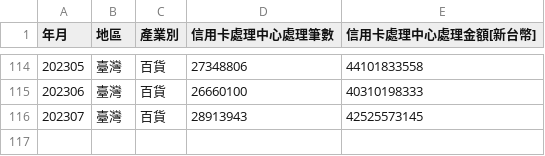
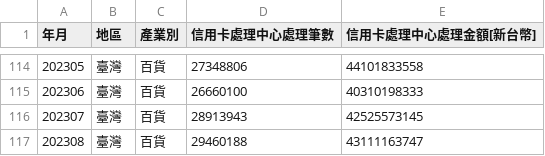
Before and after one commit to xuanlll17/creditcard, a CSV file: datasource/industrySum/industry_DP.csv, drawn as a sheet; only a part is shown, gaps mark what is left out; the diff names each change by its address in the sheet, - before the commit and + after, or states it on an @@ line.

```diff
--- a/datasource/industrySum/industry_DP.csv
+++ b/datasource/industrySum/industry_DP.csv
+row 117: 202308 | 臺灣 | 百貨 | 29460188 | 43111163747
```
Also changed, not shown: datasource/industrySum/industry_CT.csv, datasource/industrySum/industry_EE.csv, 7 other files.
